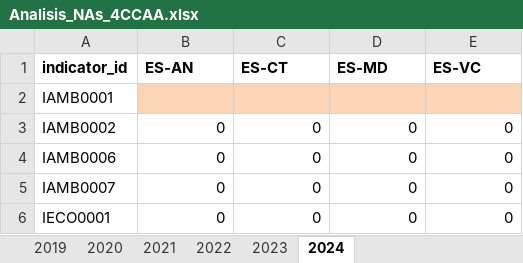
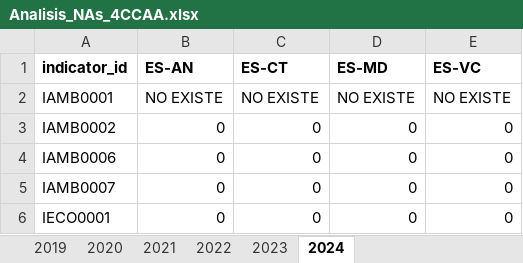
Before and after one commit to emilopezcano/tfg_composite_indicators, an Excel workbook: R/Analisis_NAs_4CCAA.xlsx, sheet 2024, drawn as a sheet; only a part is shown; values as stored, in another font and other column widths than the file's, no borders; conditional formats not drawn; the diff names each change by its address in the sheet, - before the commit and + after, or states it on an @@ line.

```diff
--- a/R/Analisis_NAs_4CCAA.xlsx (sheet 2024)
+++ b/R/Analisis_NAs_4CCAA.xlsx (sheet 2024)
-B2 (ES-AN): (empty)
+B2 (ES-AN): NO EXISTE
-B2:E2 fill: #FCD5B5
+B2:E2 fill: none
-C2 (ES-CT): (empty)
+C2 (ES-CT): NO EXISTE
-D2 (ES-MD): (empty)
+D2 (ES-MD): NO EXISTE
-E2 (ES-VC): (empty)
+E2 (ES-VC): NO EXISTE
```
Also changed, not shown: sheet 2020, sheet 2023, 11 other files.
